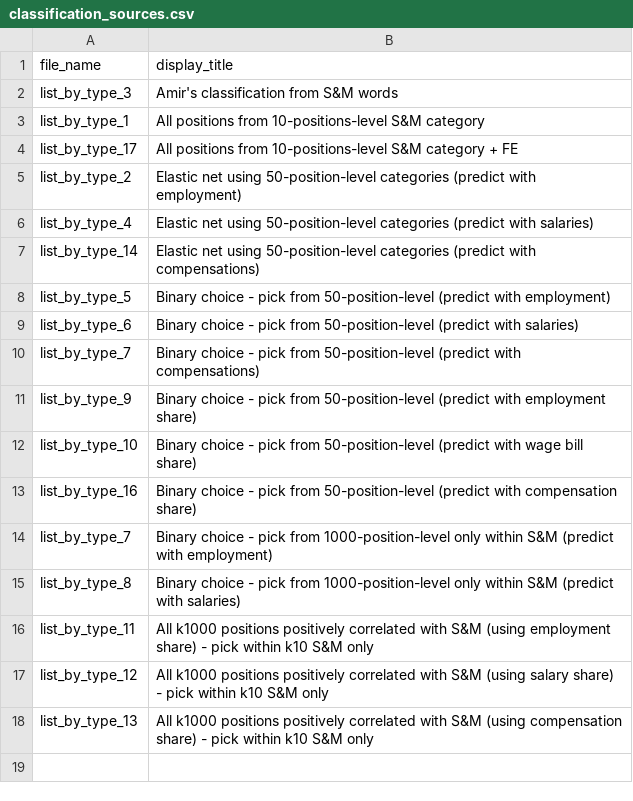
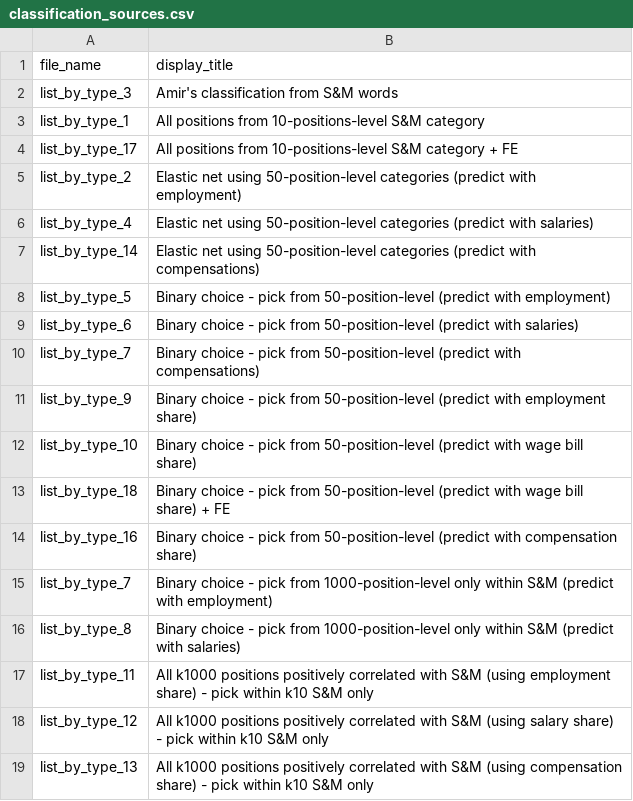
Before and after one commit to OlegTelegin/vc_cc_positions_cloud_site, a CSV file: web/data/classification_sources.csv, drawn as a sheet; the diff names each change by its address in the sheet, - before the commit and + after, or states it on an @@ line.

```diff
--- a/web/data/classification_sources.csv
+++ b/web/data/classification_sources.csv
+row 13: list_by_type_18 | Binary choice - pick from 50-position-level (predict with wage bill share) + FE
```
Also changed, not shown: web/data/classification_r2_rankings.csv, 6 other files.
